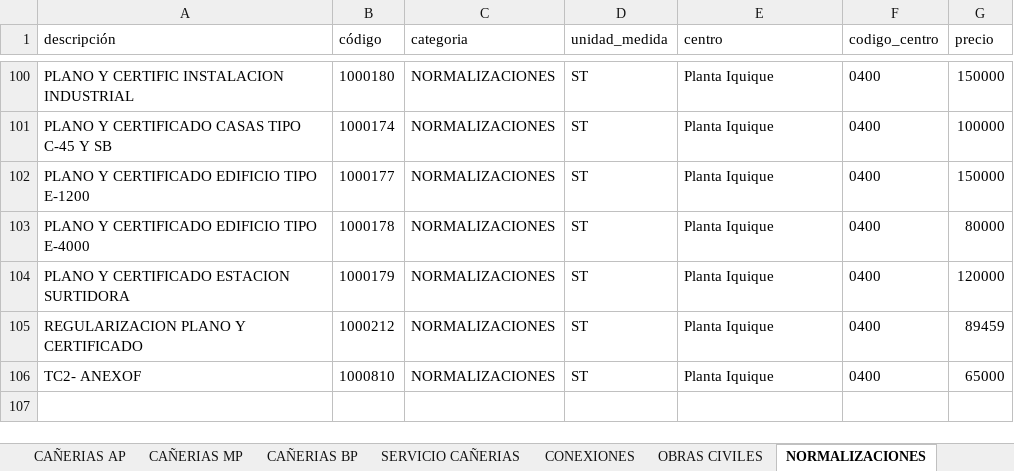
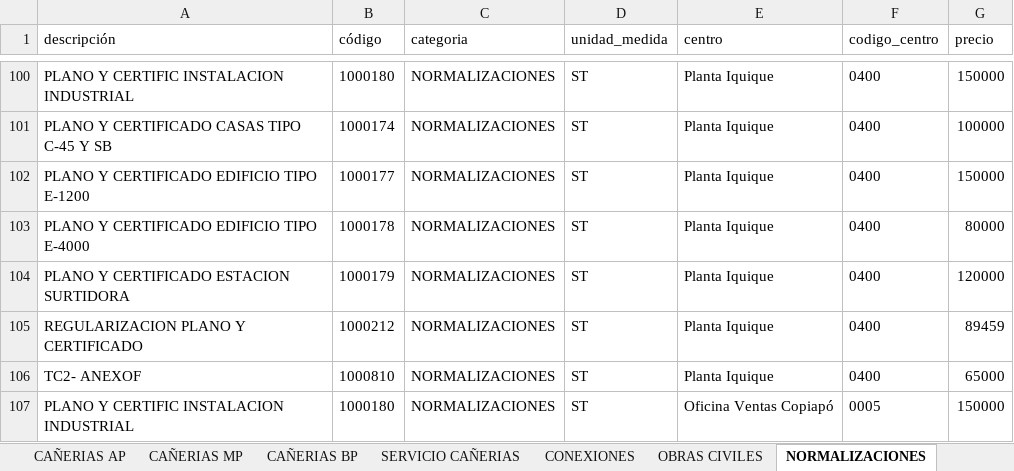
Before and after one commit to devece/NOTA-DE-VENTA-ABASTIBLE, an Excel workbook: base_datos.xlsx, sheet NORMALIZACIONES, drawn as a sheet; only a part is shown, gaps mark what is left out; values as stored, in another font and other column widths than the file's, no borders; the diff names each change by its address in the sheet, - before the commit and + after, or states it on an @@ line.

```diff
--- a/base_datos.xlsx (sheet NORMALIZACIONES)
+++ b/base_datos.xlsx (sheet NORMALIZACIONES)
+row 107: PLANO Y CERTIFIC INSTALACION INDUSTRIAL | 1000180 | NORMALIZACIONES | ST | Oficina Ventas Copiapó | 0005 | 150000
```
